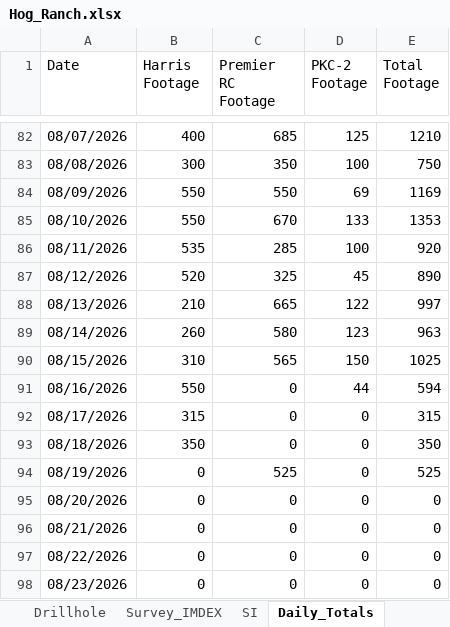
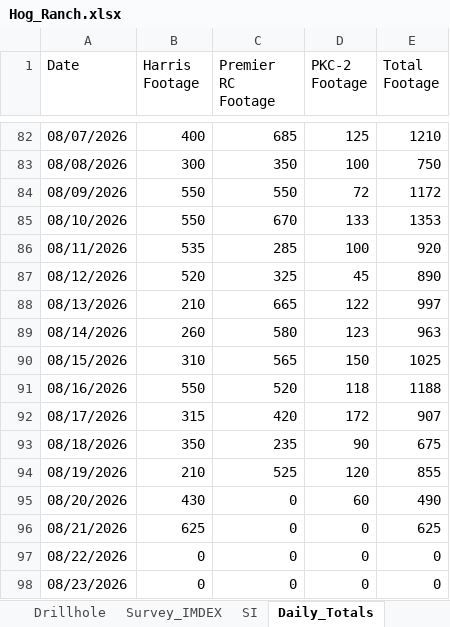
Before and after one commit to jemabantonio-stack/HR_Interactive_Map, an Excel workbook: docs/Hog_Ranch.xlsx, sheet Daily_Totals, drawn as a sheet; only a part is shown, gaps mark what is left out; values as stored, in another font and other column widths than the file's, no borders; the diff names each change by its address in the sheet, - before the commit and + after, or states it on an @@ line.

```diff
--- a/docs/Hog_Ranch.xlsx (sheet Daily_Totals)
+++ b/docs/Hog_Ranch.xlsx (sheet Daily_Totals)
-D84 (PKC-2 Footage): 69
+D84 (PKC-2 Footage): 72
-E84 (Total Footage): 1169
+E84 (Total Footage): 1172
-C91 (Premier RC Footage): 0
+C91 (Premier RC Footage): 520
-D91 (PKC-2 Footage): 44
+D91 (PKC-2 Footage): 118
-E91 (Total Footage): 594
+E91 (Total Footage): 1188
-C92 (Premier RC Footage): 0
+C92 (Premier RC Footage): 420
-D92 (PKC-2 Footage): 0
+D92 (PKC-2 Footage): 172
-E92 (Total Footage): 315
+E92 (Total Footage): 907
-C93 (Premier RC Footage): 0
+C93 (Premier RC Footage): 235
-D93 (PKC-2 Footage): 0
+D93 (PKC-2 Footage): 90
-E93 (Total Footage): 350
+E93 (Total Footage): 675
-B94 (Harris Footage): 0
+B94 (Harris Footage): 210
-D94 (PKC-2 Footage): 0
+D94 (PKC-2 Footage): 120
-E94 (Total Footage): 525
+E94 (Total Footage): 855
-B95 (Harris Footage): 0
+B95 (Harris Footage): 430
-D95 (PKC-2 Footage): 0
+D95 (PKC-2 Footage): 60
-E95 (Total Footage): 0
+E95 (Total Footage): 490
-B96 (Harris Footage): 0
+B96 (Harris Footage): 625
-E96 (Total Footage): 0
+E96 (Total Footage): 625
```
Also changed, not shown: sheet Survey_IMDEX, sheet Drillhole, 1 other file.
